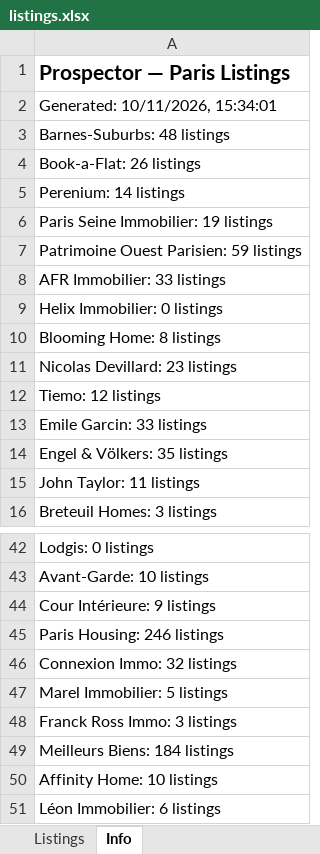
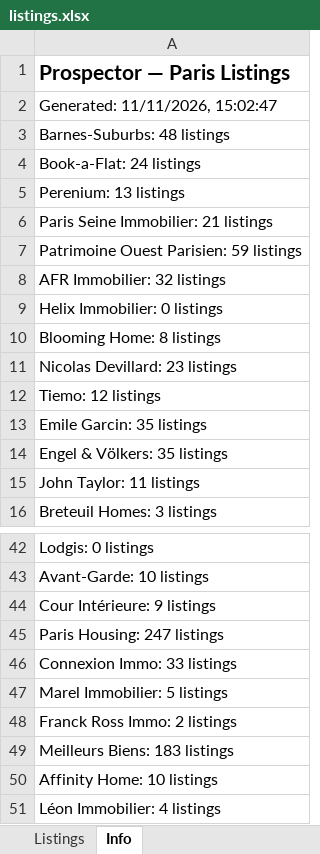
Before and after one commit to YFIP/House-Search-Agent, an Excel workbook: listings.xlsx, sheet Info, drawn as a sheet; only a part is shown, gaps mark what is left out; values as stored, in another font and other column widths than the file's, no borders; the diff covers the shown part only; the diff names each change by its address in the sheet, - before the commit and + after, or states it on an @@ line.

```diff
--- a/listings.xlsx (sheet Info)
+++ b/listings.xlsx (sheet Info)
-A2: Generated: 10/11/2026, 15:34:01
+A2: Generated: 11/11/2026, 15:02:47
-A4: Book-a-Flat: 26 listings
+A4: Book-a-Flat: 24 listings
-A5: Perenium: 14 listings
+A5: Perenium: 13 listings
-A6: Paris Seine Immobilier: 19 listings
+A6: Paris Seine Immobilier: 21 listings
-A8: AFR Immobilier: 33 listings
+A8: AFR Immobilier: 32 listings
-A13: Emile Garcin: 33 listings
+A13: Emile Garcin: 35 listings
-A45: Paris Housing: 246 listings
+A45: Paris Housing: 247 listings
-A46: Connexion Immo: 32 listings
+A46: Connexion Immo: 33 listings
-A48: Franck Ross Immo: 3 listings
+A48: Franck Ross Immo: 2 listings
-A49: Meilleurs Biens: 184 listings
+A49: Meilleurs Biens: 183 listings
-A51: Léon Immobilier: 6 listings
+A51: Léon Immobilier: 4 listings
```
Also changed, not shown: 1 added row, 1 removed row and 5 edited cells elsewhere in this sheet, sheet Listings, listings-sale.xlsx, 1 other file.
